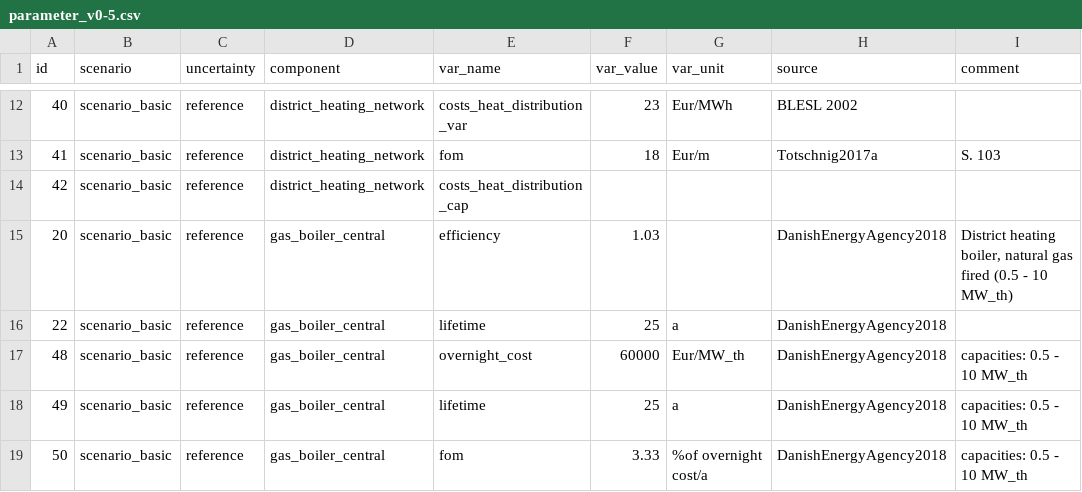
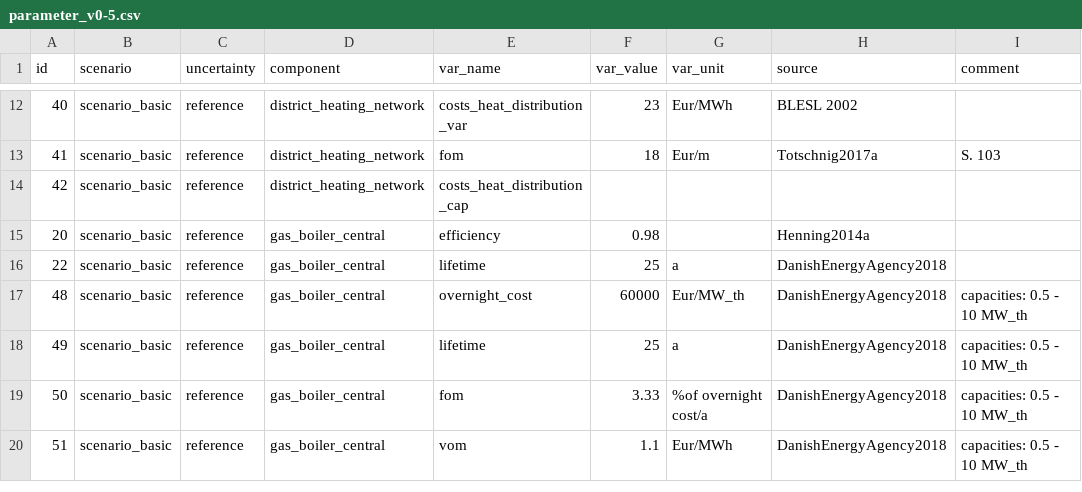
Before and after one commit to oemof-heat/model_development, a CSV file: System_B/Model_2/data/parameter_v0-5.csv, drawn as a sheet; only a part is shown, gaps mark what is left out; the shorter side is filled out with more unchanged rows.

Commit message:
Update boiler efficiency

```diff
--- a/System_B/Model_2/data/parameter_v0-5.csv
+++ b/System_B/Model_2/data/parameter_v0-5.csv
@@ -14,3 +14,3 @@ id;scenario;uncertainty;component;var_name;var_value;var_unit;source;comment
 42;scenario_basic;reference;district_heating_network;costs_heat_distribution_cap;;;;
-20;scenario_basic;reference;gas_boiler_central;efficiency;1.03;;DanishEnergyAgency2018; District heating boiler, natural gas fired (0.5 - 10 MW_th)
+20;scenario_basic;reference;gas_boiler_central;efficiency;0.98;;Henning2014a;
 22;scenario_basic;reference;gas_boiler_central;lifetime;25;a;DanishEnergyAgency2018;
```
